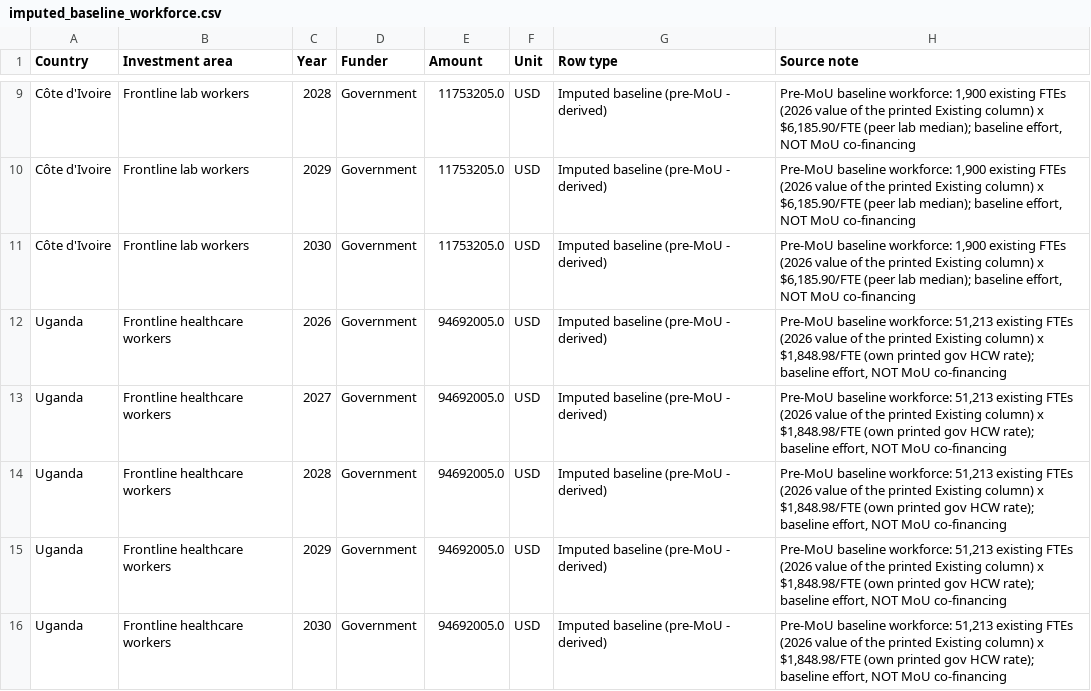
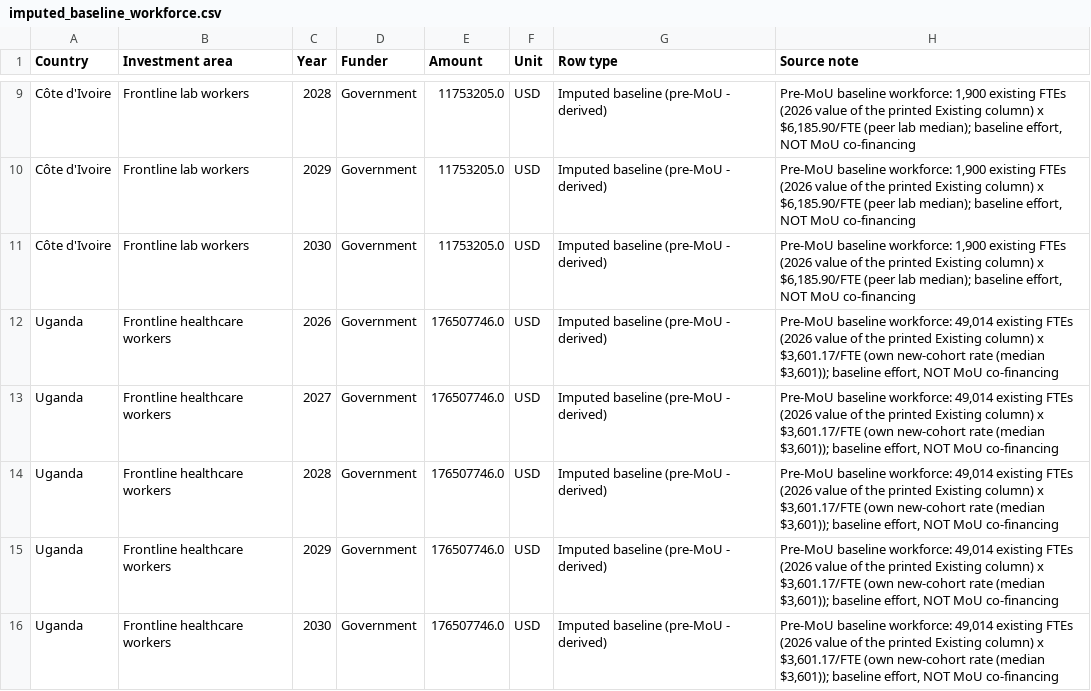
Before and after one commit to TAFMeijer/USG_MOU, a CSV file: analysis/imputed_baseline_workforce.csv, drawn as a sheet; only a part is shown, gaps mark what is left out; the diff covers the shown part only.

```diff
--- a/analysis/imputed_baseline_workforce.csv
+++ b/analysis/imputed_baseline_workforce.csv
@@ -11,6 +11,6 @@ Côte d'Ivoire,Frontline lab workers,2029,Government,11753205.0,USD,Imputed base
 Côte d'Ivoire,Frontline lab workers,2030,Government,11753205.0,USD,Imputed baseline (pre-MoU - derived),"Pre-MoU baseline workforce: 1,900 existing FTEs (2026 value of the printed Existing column) x $6,185.90/FTE (peer lab median); baseline effort, NOT MoU co-financing"
-Uganda,Frontline healthcare workers,2026,Government,94692005.0,USD,Imputed baseline (pre-MoU - derived),"Pre-MoU baseline workforce: 51,213 existing FTEs (2026 value of the printed Existing column) x $1,848.98/FTE (own printed gov HCW rate); baseline effort, NOT MoU co-financing"
-Uganda,Frontline healthcare workers,2027,Government,94692005.0,USD,Imputed baseline (pre-MoU - derived),"Pre-MoU baseline workforce: 51,213 existing FTEs (2026 value of the printed Existing column) x $1,848.98/FTE (own printed gov HCW rate); baseline effort, NOT MoU co-financing"
-Uganda,Frontline healthcare workers,2028,Government,94692005.0,USD,Imputed baseline (pre-MoU - derived),"Pre-MoU baseline workforce: 51,213 existing FTEs (2026 value of the printed Existing column) x $1,848.98/FTE (own printed gov HCW rate); baseline effort, NOT MoU co-financing"
-Uganda,Frontline healthcare workers,2029,Government,94692005.0,USD,Imputed baseline (pre-MoU - derived),"Pre-MoU baseline workforce: 51,213 existing FTEs (2026 value of the printed Existing column) x $1,848.98/FTE (own printed gov HCW rate); baseline effort, NOT MoU co-financing"
-Uganda,Frontline healthcare workers,2030,Government,94692005.0,USD,Imputed baseline (pre-MoU - derived),"Pre-MoU baseline workforce: 51,213 existing FTEs (2026 value of the printed Existing column) x $1,848.98/FTE (own printed gov HCW rate); baseline effort, NOT MoU co-financing"
+Uganda,Frontline healthcare workers,2026,Government,176507746.0,USD,Imputed baseline (pre-MoU - derived),"Pre-MoU baseline workforce: 49,014 existing FTEs (2026 value of the printed Existing column) x $3,601.17/FTE (own new-cohort rate (median $3,601)); baseline effort, NOT MoU co-financing"
+Uganda,Frontline healthcare workers,2027,Government,176507746.0,USD,Imputed baseline (pre-MoU - derived),"Pre-MoU baseline workforce: 49,014 existing FTEs (2026 value of the printed Existing column) x $3,601.17/FTE (own new-cohort rate (median $3,601)); baseline effort, NOT MoU co-financing"
+Uganda,Frontline healthcare workers,2028,Government,176507746.0,USD,Imputed baseline (pre-MoU - derived),"Pre-MoU baseline workforce: 49,014 existing FTEs (2026 value of the printed Existing column) x $3,601.17/FTE (own new-cohort rate (median $3,601)); baseline effort, NOT MoU co-financing"
+Uganda,Frontline healthcare workers,2029,Government,176507746.0,USD,Imputed baseline (pre-MoU - derived),"Pre-MoU baseline workforce: 49,014 existing FTEs (2026 value of the printed Existing column) x $3,601.17/FTE (own new-cohort rate (median $3,601)); baseline effort, NOT MoU co-financing"
+Uganda,Frontline healthcare workers,2030,Government,176507746.0,USD,Imputed baseline (pre-MoU - derived),"Pre-MoU baseline workforce: 49,014 existing FTEs (2026 value of the printed Existing column) x $3,601.17/FTE (own new-cohort rate (median $3,601)); baseline effort, NOT MoU co-financing"
```
Also changed, not shown: 20 edited cells elsewhere in this file, analysis/gov_hrh_summary_by_country.csv, analysis/imputed_gov_hrh_all_countries.csv, 8 other files.
